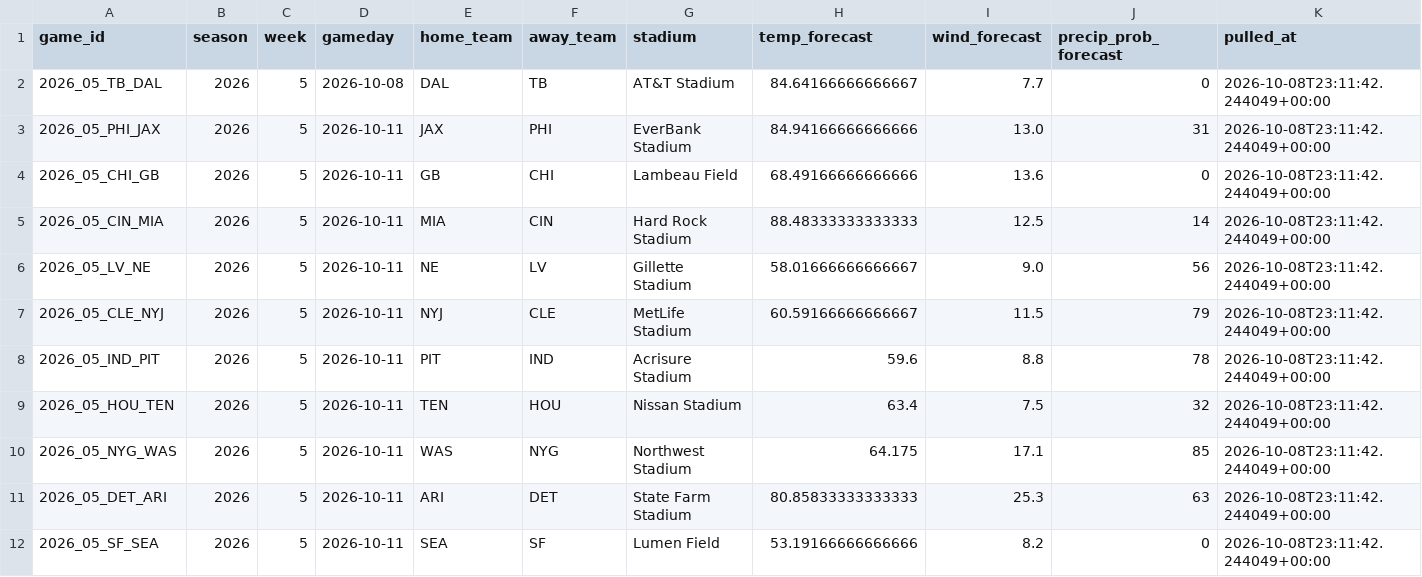
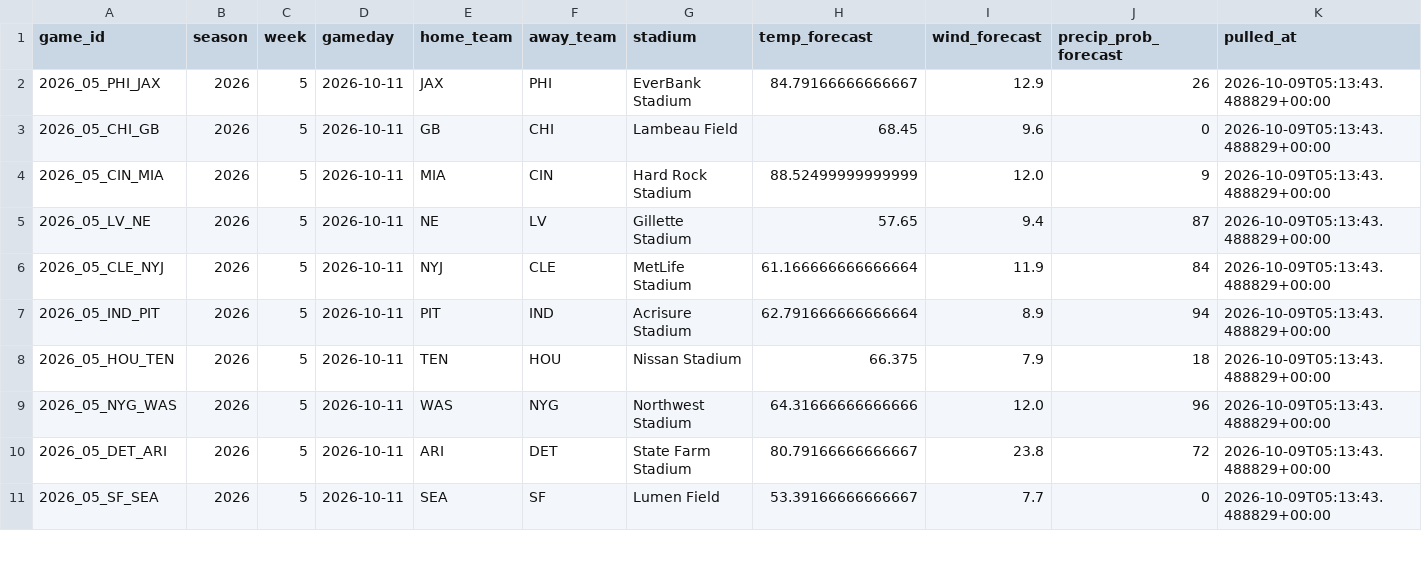
Before and after one commit to alexanderseaney-sketch/ParlayModel, a CSV file: data/raw/weather_forecast.csv, drawn as a sheet; only a part is shown; the diff covers the shown part only.

```diff
--- a/data/raw/weather_forecast.csv
+++ b/data/raw/weather_forecast.csv
@@ -1,12 +1,11 @@
 game_id,season,week,gameday,home_team,away_team,stadium,temp_forecast,wind_forecast,precip_prob_forecast,pulled_at
-2026_05_TB_DAL,2026,5,2026-10-08,DAL,TB,AT&T Stadium,84.64166666666667,7.7,0,2026-10-08T23:11:42.244049+00:00
-2026_05_PHI_JAX,2026,5,2026-10-11,JAX,PHI,EverBank Stadium,84.94166666666666,13.0,31,2026-10-08T23:11:42.244049+00:00
-2026_05_CHI_GB,2026,5,2026-10-11,GB,CHI,Lambeau Field,68.49166666666666,13.6,0,2026-10-08T23:11:42.244049+00:00
-2026_05_CIN_MIA,2026,5,2026-10-11,MIA,CIN,Hard Rock Stadium,88.48333333333333,12.5,14,2026-10-08T23:11:42.244049+00:00
-2026_05_LV_NE,2026,5,2026-10-11,NE,LV,Gillette Stadium,58.01666666666667,9.0,56,2026-10-08T23:11:42.244049+00:00
-2026_05_CLE_NYJ,2026,5,2026-10-11,NYJ,CLE,MetLife Stadium,60.59166666666667,11.5,79,2026-10-08T23:11:42.244049+00:00
-2026_05_IND_PIT,2026,5,2026-10-11,PIT,IND,Acrisure Stadium,59.6,8.8,78,2026-10-08T23:11:42.244049+00:00
-2026_05_HOU_TEN,2026,5,2026-10-11,TEN,HOU,Nissan Stadium,63.4,7.5,32,2026-10-08T23:11:42.244049+00:00
-2026_05_NYG_WAS,2026,5,2026-10-11,WAS,NYG,Northwest Stadium,64.175,17.1,85,2026-10-08T23:11:42.244049+00:00
-2026_05_DET_ARI,2026,5,2026-10-11,ARI,DET,State Farm Stadium,80.85833333333333,25.3,63,2026-10-08T23:11:42.244049+00:00
-2026_05_SF_SEA,2026,5,2026-10-11,SEA,SF,Lumen Field,53.19166666666666,8.2,0,2026-10-08T23:11:42.244049+00:00
+2026_05_PHI_JAX,2026,5,2026-10-11,JAX,PHI,EverBank Stadium,84.79166666666667,12.9,26,2026-10-09T05:13:43.488829+00:00
+2026_05_CHI_GB,2026,5,2026-10-11,GB,CHI,Lambeau Field,68.45,9.6,0,2026-10-09T05:13:43.488829+00:00
+2026_05_CIN_MIA,2026,5,2026-10-11,MIA,CIN,Hard Rock Stadium,88.52499999999999,12.0,9,2026-10-09T05:13:43.488829+00:00
+2026_05_LV_NE,2026,5,2026-10-11,NE,LV,Gillette Stadium,57.65,9.4,87,2026-10-09T05:13:43.488829+00:00
+2026_05_CLE_NYJ,2026,5,2026-10-11,NYJ,CLE,MetLife Stadium,61.166666666666664,11.9,84,2026-10-09T05:13:43.488829+00:00
+2026_05_IND_PIT,2026,5,2026-10-11,PIT,IND,Acrisure Stadium,62.791666666666664,8.9,94,2026-10-09T05:13:43.488829+00:00
+2026_05_HOU_TEN,2026,5,2026-10-11,TEN,HOU,Nissan Stadium,66.375,7.9,18,2026-10-09T05:13:43.488829+00:00
+2026_05_NYG_WAS,2026,5,2026-10-11,WAS,NYG,Northwest Stadium,64.31666666666666,12.0,96,2026-10-09T05:13:43.488829+00:00
+2026_05_DET_ARI,2026,5,2026-10-11,ARI,DET,State Farm Stadium,80.79166666666667,23.8,72,2026-10-09T05:13:43.488829+00:00
+2026_05_SF_SEA,2026,5,2026-10-11,SEA,SF,Lumen Field,53.39166666666667,7.7,0,2026-10-09T05:13:43.488829+00:00
```
Also changed, not shown: 2 added rows, 2 removed rows and 15 edited cells elsewhere in this file, data/raw/footballguys_depth.csv, data/raw/nbcsports_news.csv, 11 other files.
